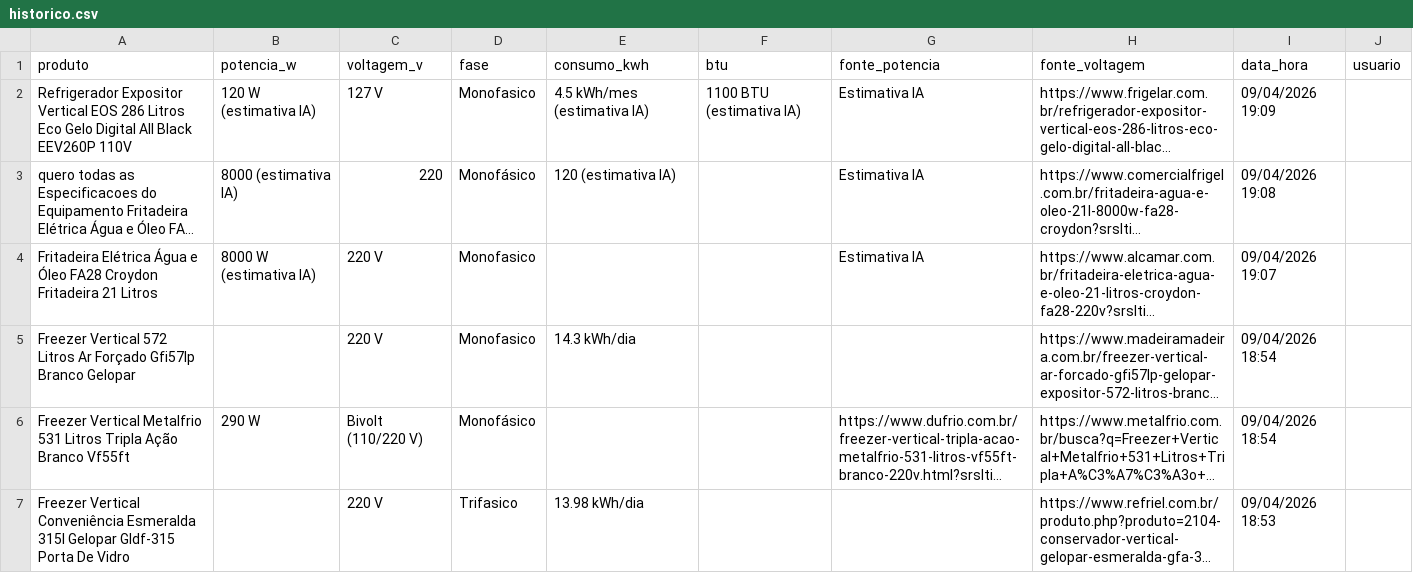
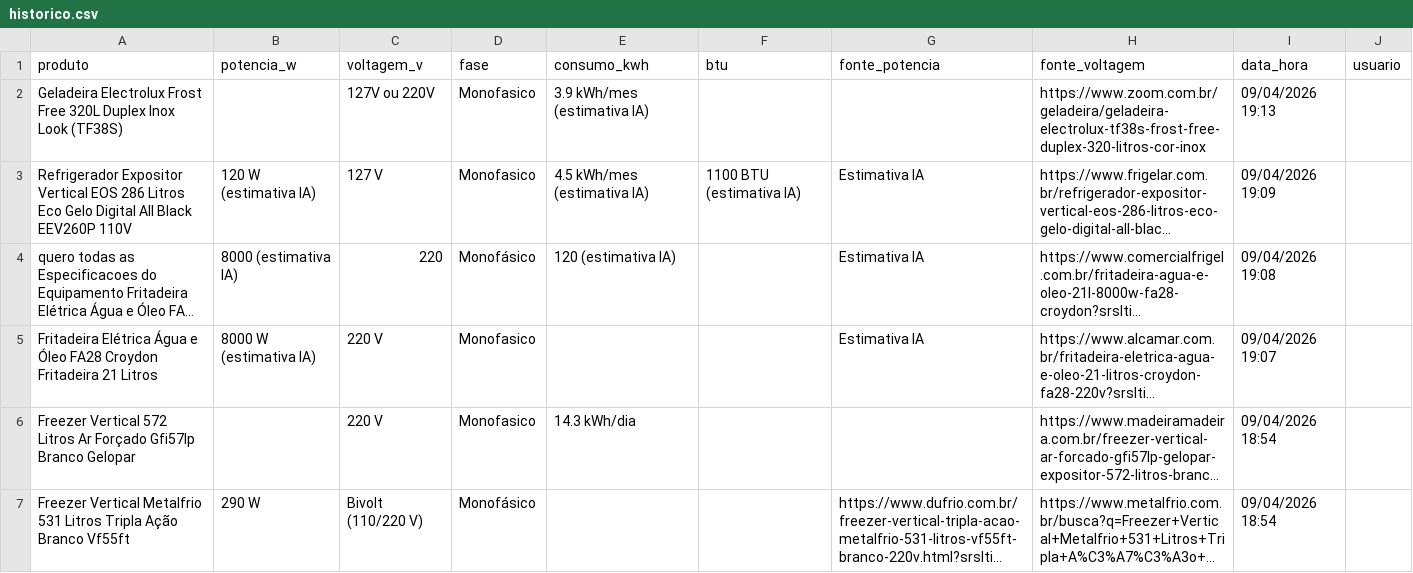
Before and after one commit to arthurfranca-ck/busca-especificacoes, a CSV file: historico.csv, drawn as a sheet; only a part is shown; the shorter side is filled out with more unchanged rows; long unchanged cells end in …; the diff names each change by its address in the sheet, - before the commit and + after, or states it on an @@ line.

Commit message:
Historico atualizado - 09/04/2026 19:13

```diff
--- a/historico.csv
+++ b/historico.csv
+row 2: Geladeira Electrolux Frost Free 320L Duplex Inox Look (TF38S) |  | 127V ou 220V | Monofasico | 3.9 kWh/mes (estimativa IA) |  |  | https://www.zoom.com.br/geladeira/geladeira-electrolux-tf38s-frost-free-duplex-320-litros-cor-inox | 09/04/2026 19:13
```
